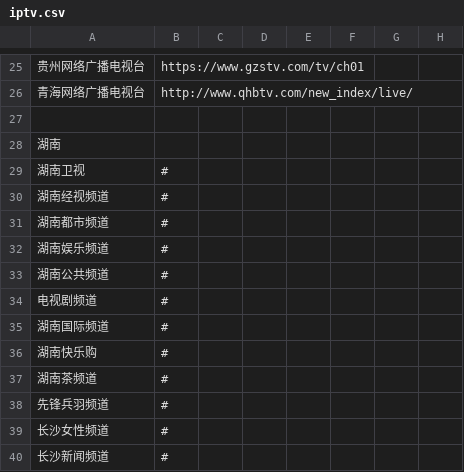
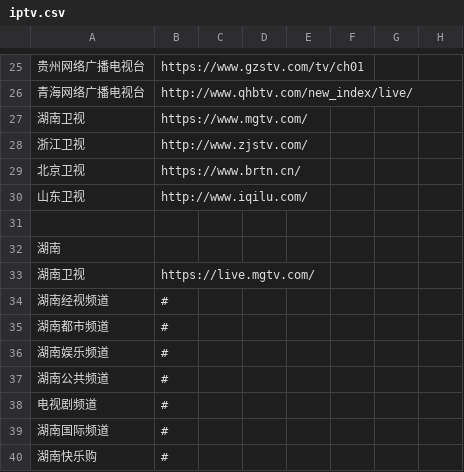
Before and after one commit to stbui/link, a CSV file: csv/iptv.csv, drawn as a sheet; only a part is shown, gaps mark what is left out; the shorter side is filled out with more unchanged rows; addresses are those after the commit; the diff names each change by its address in the sheet, - before the commit and + after, or states it on an @@ line.

```diff
--- a/csv/iptv.csv
+++ b/csv/iptv.csv
+row 27: 湖南卫视 | https://www.mgtv.com/
+row 28: 浙江卫视 | http://www.zjstv.com/
+row 29: 北京卫视 | https://www.brtn.cn/
+row 30: 山东卫视 | http://www.iqilu.com/
-B33: #
+B33: https://live.mgtv.com/
```
Also changed, not shown: csv/law.csv, csv/office.csv, 2 other files.
